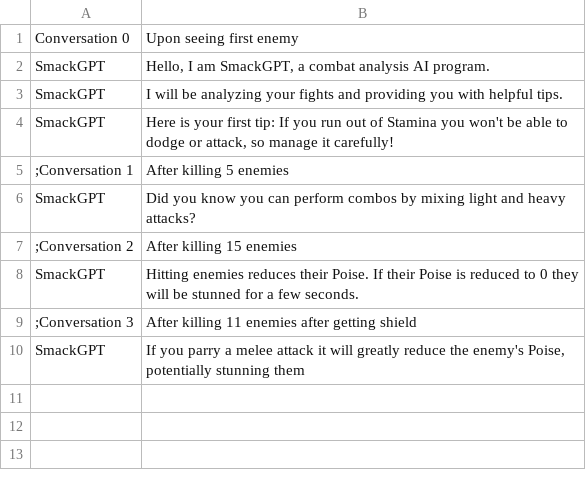
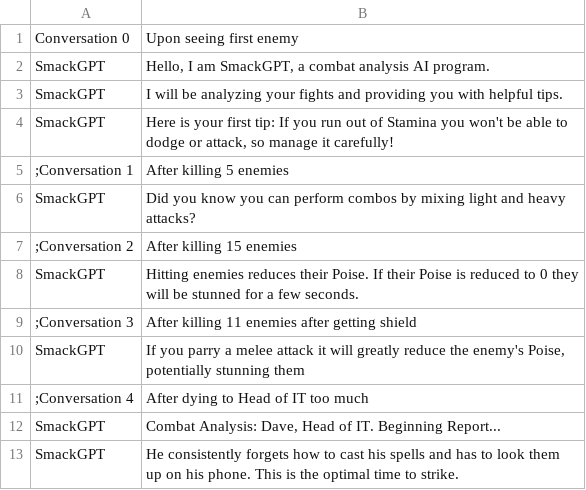
Before and after one commit to WickerPrison/Arcanacide, a CSV file: Assets/Resources/CSV/SmackGPTTexts.csv, drawn as a sheet.

```diff
--- a/Assets/Resources/CSV/SmackGPTTexts.csv
+++ b/Assets/Resources/CSV/SmackGPTTexts.csv
@@ -10 +10,4 @@ SmackGPT|Hitting enemies reduces their Poise. If their Poise is reduced to 0 the
 SmackGPT|If you parry a melee attack it will greatly reduce the enemy's Poise, potentially stunning them
+;Conversation 4|After dying to Head of IT too much
+SmackGPT|Combat Analysis: Dave, Head of IT. Beginning Report...
+SmackGPT|He consistently forgets how to cast his spells and has to look them up on his phone. This is the optimal time to strike.
```
Also changed, not shown: 18 other files.
